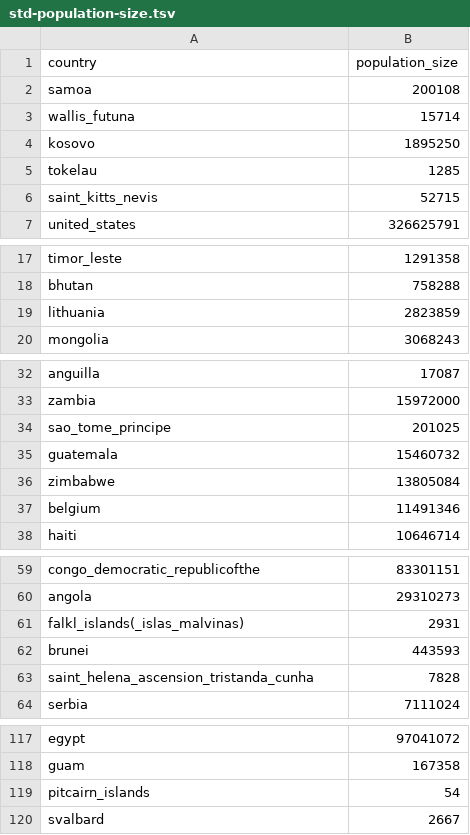
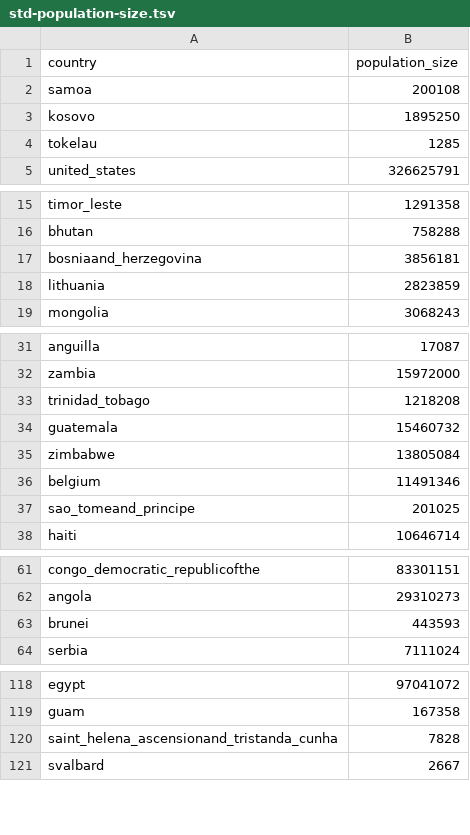
Before and after one commit to blab/zika-usvi, a TSV file: data/glm/standardized-data/std-population-size.tsv, drawn as a sheet; only a part is shown, gaps mark what is left out; the diff covers the shown part only.

```diff
--- a/data/glm/standardized-data/std-population-size.tsv
+++ b/data/glm/standardized-data/std-population-size.tsv
@@ -2,6 +2,4 @@ country	population_size
 samoa	200108
-wallis_futuna	15714
 kosovo	1895250
 tokelau	1285
-saint_kitts_nevis	52715
 united_states	326625791
@@ -18,2 +16,3 @@ timor_leste	1291358
 bhutan	758288
+bosniaand_herzegovina	3856181
 lithuania	2823859
@@ -33,3 +32,3 @@ anguilla	17087
 zambia	15972000
-sao_tome_principe	201025
+trinidad_tobago	1218208
 guatemala	15460732
@@ -37,2 +36,3 @@ zimbabwe	13805084
 belgium	11491346
+sao_tomeand_principe	201025
 haiti	10646714
@@ -60,5 +62,3 @@ congo_democratic_republicofthe	83301151
 angola	29310273
-falkl_islands(_islas_malvinas)	2931
 brunei	443593
-saint_helena_ascension_tristanda_cunha	7828
 serbia	7111024
@@ -118,3 +119,3 @@ egypt	97041072
 guam	167358
-pitcairn_islands	54
+saint_helena_ascensionand_tristanda_cunha	7828
 svalbard	2667
```
Also changed, not shown: 3 added rows, 1 removed row, 3 moved rows and 1 edited cell elsewhere in this file, data/glm/standardized-data/std-population-weighted-centroids.tsv, data/glm/standardized-data/std-urban-pop-fraction.tsv, 1 other file.
